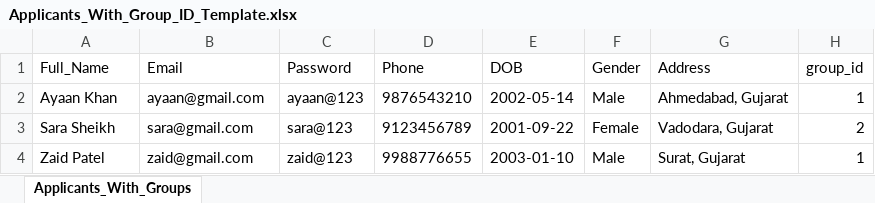
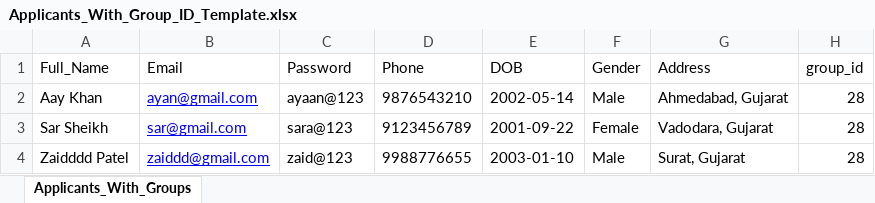
Before and after one commit to Kashaf07/Examination_Portal, an Excel workbook: backend/uploads/Applicants_With_Group_ID_Template.xlsx, sheet Applicants_With_Groups, drawn as a sheet; values as stored, in another font and other column widths than the file's, no borders; the diff names each change by its address in the sheet, - before the commit and + after, or states it on an @@ line.

Commit message:
Grouping WIP

```diff
--- a/backend/uploads/Applicants_With_Group_ID_Template.xlsx (sheet Applicants_With_Groups)
+++ b/backend/uploads/Applicants_With_Group_ID_Template.xlsx (sheet Applicants_With_Groups)
-A2 (Full_Name): Ayaan Khan
+A2 (Full_Name): Aay Khan
-B2 (Email): ayaan@gmail.com
+B2 (Email): ayan@gmail.com
@@ B2:B4 underline: off → on, text colour: black → #0000FF @@
-H2 (group_id): 1
+H2 (group_id): 28
-A3 (Full_Name): Sara Sheikh
+A3 (Full_Name): Sar Sheikh
-B3 (Email): sara@gmail.com
+B3 (Email): sar@gmail.com
-H3 (group_id): 2
+H3 (group_id): 28
-A4 (Full_Name): Zaid Patel
+A4 (Full_Name): Zaidddd Patel
-B4 (Email): zaid@gmail.com
+B4 (Email): zaiddd@gmail.com
-H4 (group_id): 1
+H4 (group_id): 28
```
Also changed, not shown: 13 other files.
